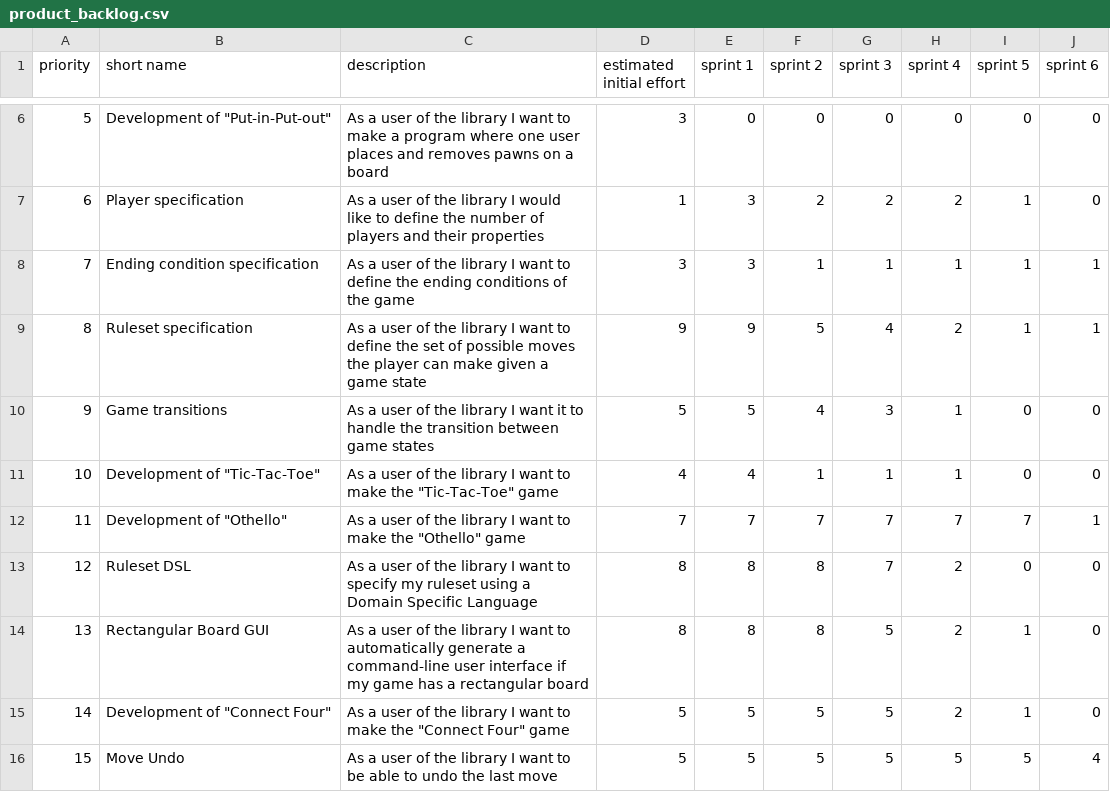
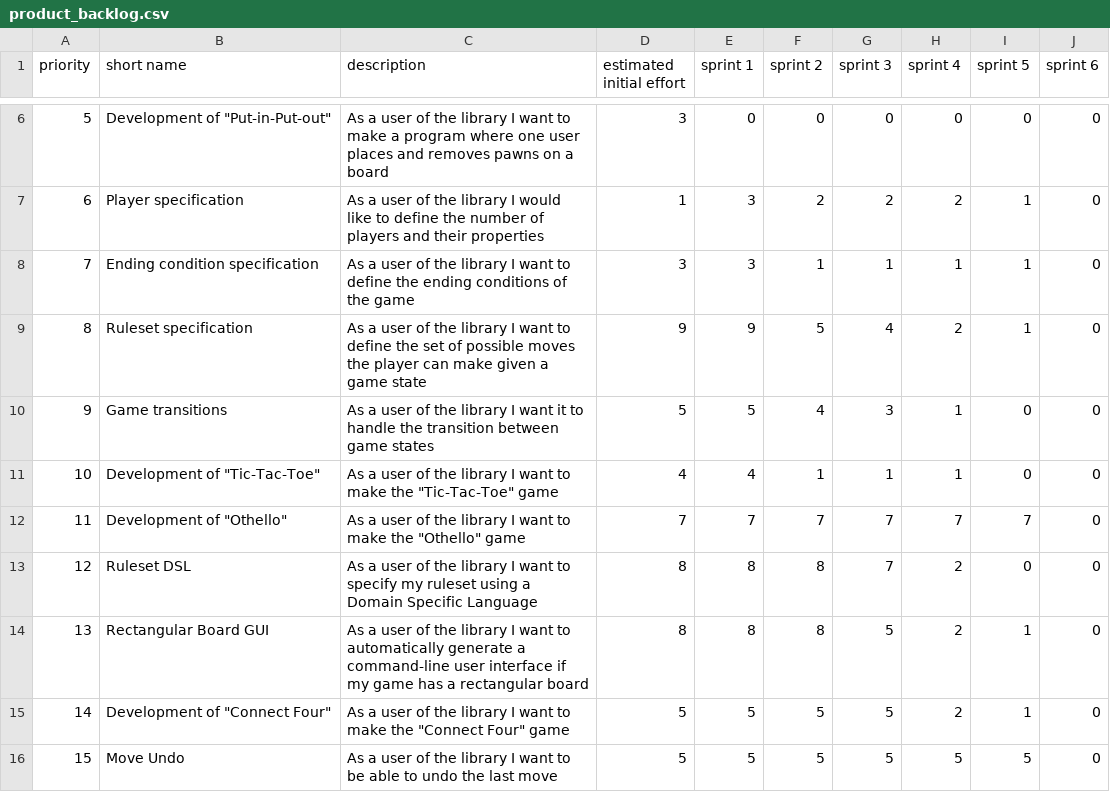
Before and after one commit to francescodente/PPS-19-s-bags, a CSV file: doc/process/product_backlog.csv, drawn as a sheet; only a part is shown, gaps mark what is left out.

Commit message:
docs: final product backlog update

```diff
--- a/doc/process/product_backlog.csv
+++ b/doc/process/product_backlog.csv
@@ -7,7 +7,7 @@ priority;short name;description;estimated initial effort;sprint 1;sprint 2;sprin
 6;Player specification;As a user of the library I would like to define the number of players and their properties;1;3;2;2;2;1;0
-7;Ending condition specification;As a user of the library I want to define the ending conditions of the game;3;3;1;1;1;1;1
-8;Ruleset specification;As a user of the library I want to define the set of possible moves the player can make given a game state;9;9;5;4;2;1;1
+7;Ending condition specification;As a user of the library I want to define the ending conditions of the game;3;3;1;1;1;1;0
+8;Ruleset specification;As a user of the library I want to define the set of possible moves the player can make given a game state;9;9;5;4;2;1;0
 9;Game transitions;As a user of the library I want it to handle the transition between game states;5;5;4;3;1;0;0
 10;"Development of ""Tic-Tac-Toe""";"As a user of the library I want to make the ""Tic-Tac-Toe"" game";4;4;1;1;1;0;0
-11;"Development of ""Othello""";"As a user of the library I want to make the ""Othello"" game";7;7;7;7;7;7;1
+11;"Development of ""Othello""";"As a user of the library I want to make the ""Othello"" game";7;7;7;7;7;7;0
 12;Ruleset DSL;As a user of the library I want to specify my ruleset using a Domain Specific Language;8;8;8;7;2;0;0
@@ -15,2 +15,2 @@ priority;short name;description;estimated initial effort;sprint 1;sprint 2;sprin
 14;"Development of ""Connect Four""";"As a user of the library I want to make the ""Connect Four"" game";5;5;5;5;2;1;0
-15;Move Undo;As a user of the library I want to be able to undo the last move;5;5;5;5;5;5;4
+15;Move Undo;As a user of the library I want to be able to undo the last move;5;5;5;5;5;5;0
```
